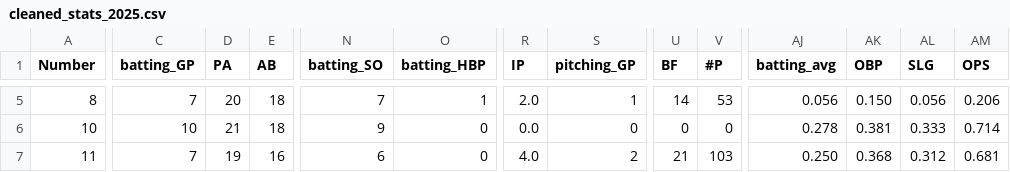
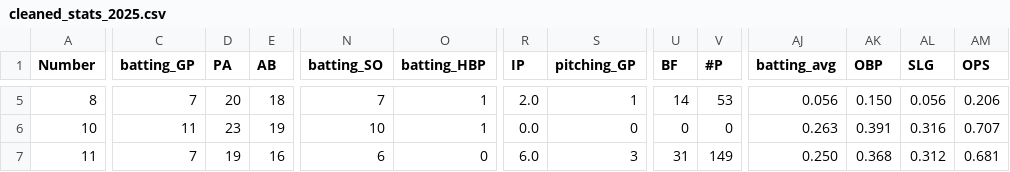
Before and after one commit to jackpuncochar/hamelhawks, a CSV file: cleaned_stats_2025.csv, drawn as a sheet; only a part is shown, gaps mark what is left out; the diff covers the shown part only; the diff names each change by its address in the sheet, - before the commit and + after, or states it on an @@ line.

```diff
--- a/cleaned_stats_2025.csv
+++ b/cleaned_stats_2025.csv
-C6 (batting_GP): 10
+C6 (batting_GP): 11
-D6 (PA): 21
+D6 (PA): 23
-E6 (AB): 18
+E6 (AB): 19
-N6 (batting_SO): 9
+N6 (batting_SO): 10
-O6 (batting_HBP): 0
+O6 (batting_HBP): 1
-AJ6 (batting_avg): 0.278
+AJ6 (batting_avg): 0.263
-AK6 (OBP): 0.381
+AK6 (OBP): 0.391
-AL6 (SLG): 0.333
+AL6 (SLG): 0.316
-AM6 (OPS): 0.714
+AM6 (OPS): 0.707
-R7 (IP): 4.0
+R7 (IP): 6.0
-S7 (pitching_GP): 2
+S7 (pitching_GP): 3
-U7 (BF): 21
+U7 (BF): 31
-V7 (#P): 103
+V7 (#P): 149
```
Also changed, not shown: 171 edited cells elsewhere in this file, 1 other file.
